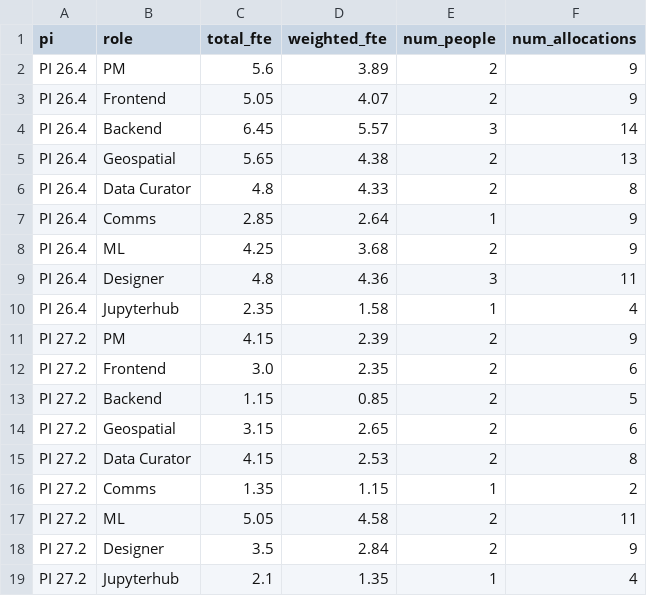
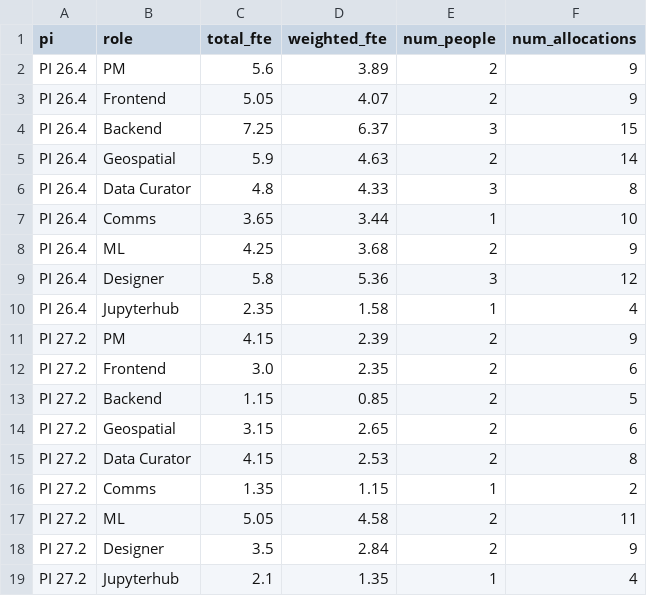
Before and after one commit to Disasters-Learning-Portal/disasters-aws-conversion, a CSV file: reports/loe_by_role.csv, drawn as a sheet.

```diff
--- a/reports/loe_by_role.csv
+++ b/reports/loe_by_role.csv
@@ -3,8 +3,8 @@ PI 26.4,PM,5.6,3.89,2,9
 PI 26.4,Frontend,5.05,4.07,2,9
-PI 26.4,Backend,6.45,5.57,3,14
-PI 26.4,Geospatial,5.65,4.38,2,13
-PI 26.4,Data Curator,4.8,4.33,2,8
-PI 26.4,Comms,2.85,2.64,1,9
+PI 26.4,Backend,7.25,6.37,3,15
+PI 26.4,Geospatial,5.9,4.63,2,14
+PI 26.4,Data Curator,4.8,4.33,3,8
+PI 26.4,Comms,3.65,3.44,1,10
 PI 26.4,ML,4.25,3.68,2,9
-PI 26.4,Designer,4.8,4.36,3,11
+PI 26.4,Designer,5.8,5.36,3,12
 PI 26.4,Jupyterhub,2.35,1.58,1,4
```
Also changed, not shown: reports/loe_allocations.csv, reports/loe_by_person.csv, 1 other file.
